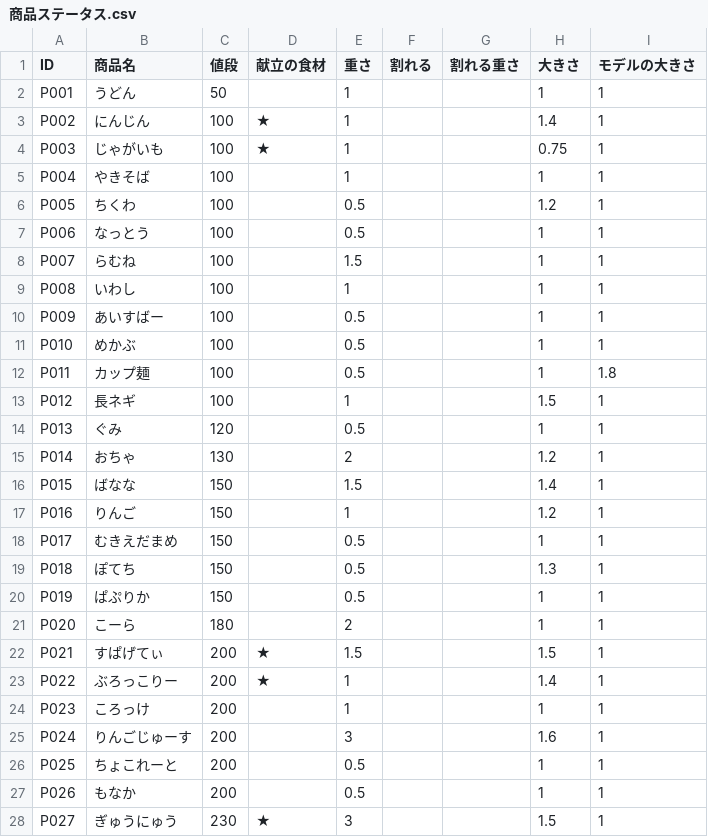
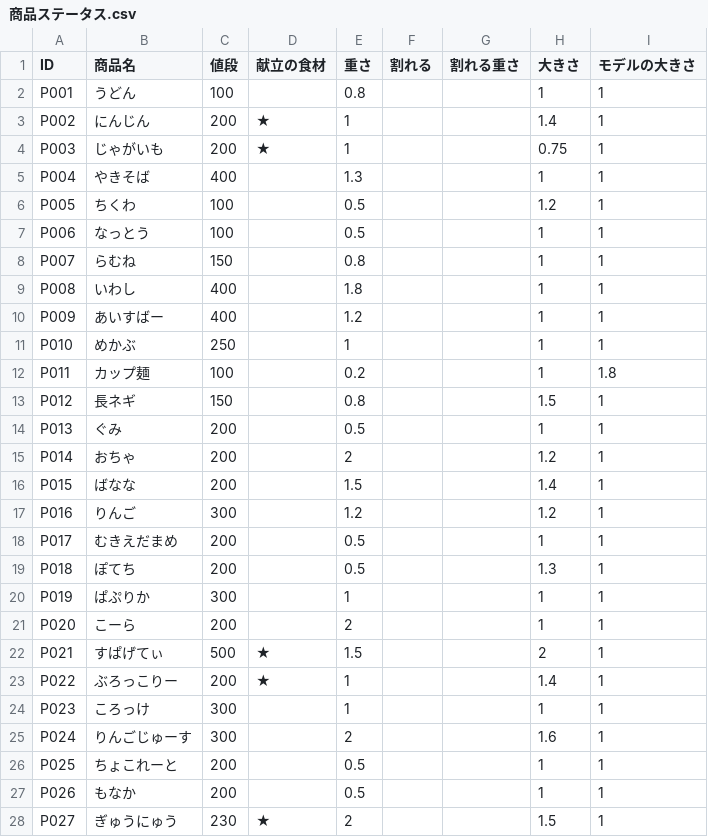
Before and after one commit to Takahiro004/test, a CSV file: Assets/syouhinn/商品ステータス.csv, drawn as a sheet; only a part is shown; the diff covers the shown part only.

```diff
--- a/Assets/syouhinn/商品ステータス.csv
+++ b/Assets/syouhinn/商品ステータス.csv
@@ -1,28 +1,28 @@
 ID,商品名,値段,献立の食材,重さ,割れる,割れる重さ,大きさ,モデルの大きさ
-P001,うどん,50,,1,,,1,1
-P002,にんじん,100,★,1,,,1.4,1
-P003,じゃがいも,100,★,1,,,0.75,1
-P004,やきそば,100,,1,,,1,1
+P001,うどん,100,,0.8,,,1,1
+P002,にんじん,200,★,1,,,1.4,1
+P003,じゃがいも,200,★,1,,,0.75,1
+P004,やきそば,400,,1.3,,,1,1
 P005,ちくわ,100,,0.5,,,1.2,1
 P006,なっとう,100,,0.5,,,1,1
-P007,らむね,100,,1.5,,,1,1
-P008,いわし,100,,1,,,1,1
-P009,あいすばー,100,,0.5,,,1,1
-P010,めかぶ,100,,0.5,,,1,1
-P011,カップ麺,100,,0.5,,,1,1.8
-P012,長ネギ,100,,1,,,1.5,1
-P013,ぐみ,120,,0.5,,,1,1
-P014,おちゃ,130,,2,,,1.2,1
-P015,ばなな,150,,1.5,,,1.4,1
-P016,りんご,150,,1,,,1.2,1
-P017,むきえだまめ,150,,0.5,,,1,1
-P018,ぽてち,150,,0.5,,,1.3,1
-P019,ぱぷりか,150,,0.5,,,1,1
-P020,こーら,180,,2,,,1,1
-P021,すぱげてぃ,200,★,1.5,,,1.5,1
+P007,らむね,150,,0.8,,,1,1
+P008,いわし,400,,1.8,,,1,1
+P009,あいすばー,400,,1.2,,,1,1
+P010,めかぶ,250,,1,,,1,1
+P011,カップ麺,100,,0.2,,,1,1.8
+P012,長ネギ,150,,0.8,,,1.5,1
+P013,ぐみ,200,,0.5,,,1,1
+P014,おちゃ,200,,2,,,1.2,1
+P015,ばなな,200,,1.5,,,1.4,1
+P016,りんご,300,,1.2,,,1.2,1
+P017,むきえだまめ,200,,0.5,,,1,1
+P018,ぽてち,200,,0.5,,,1.3,1
+P019,ぱぷりか,300,,1,,,1,1
+P020,こーら,200,,2,,,1,1
+P021,すぱげてぃ,500,★,1.5,,,2,1
 P022,ぶろっこりー,200,★,1,,,1.4,1
-P023,ころっけ,200,,1,,,1,1
-P024,りんごじゅーす,200,,3,,,1.6,1
+P023,ころっけ,300,,1,,,1,1
+P024,りんごじゅーす,300,,2,,,1.6,1
 P025,ちょこれーと,200,,0.5,,,1,1
 P026,もなか,200,,0.5,,,1,1
-P027,ぎゅうにゅう,230,★,3,,,1.5,1
+P027,ぎゅうにゅう,230,★,2,,,1.5,1
```
Also changed, not shown: 53 edited cells elsewhere in this file.
